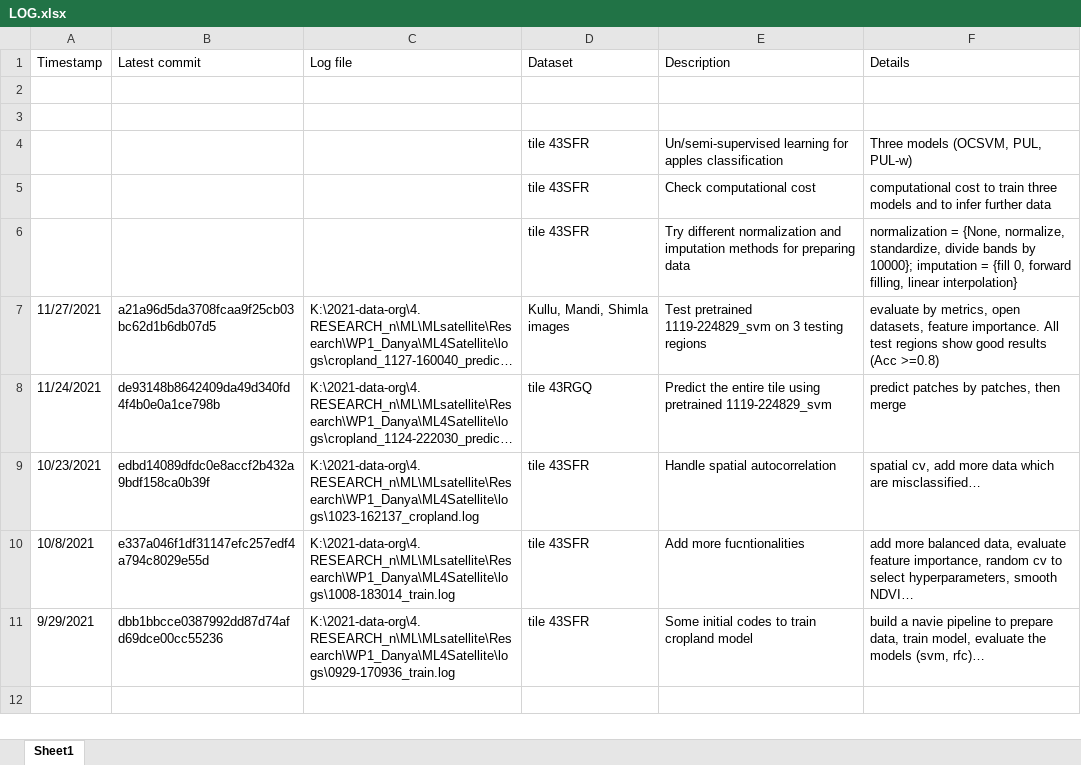
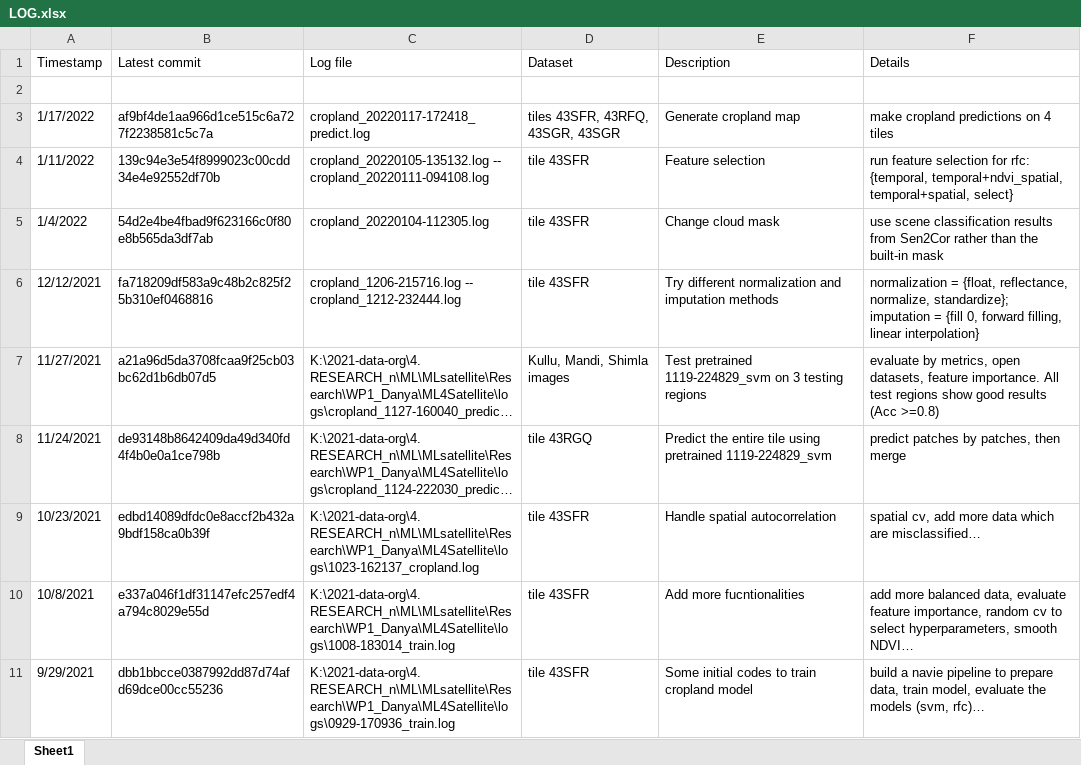
Before and after one commit to YourVirtualColdChainAssistant/MLsat-cropland-himachal, an Excel workbook: LOG.xlsx, sheet Sheet1, drawn as a sheet; long unchanged cells end in …; values as stored, in another font and other column widths than the file's, no borders; removed rows and columns are numbered as before the commit, all else as after; the diff names each change by its address in the sheet, - before the commit and + after, or states it on an @@ line.

```diff
--- a/LOG.xlsx (sheet Sheet1)
+++ b/LOG.xlsx (sheet Sheet1)
-row 3: (empty)
+row 3: 1/17/2022 | af9bf4de1aa966d1ce515c6a727f2238581c5c7a | cropland_20220117-172418_predict.log | tiles 43SFR, 43RFQ, 43SGR, 43SGR | Generate cropland map | make cropland predictions on 4 tiles
-row 4:  |  |  | tile 43SFR | Un/semi-supervised learning for apples classification | Three models (OCSVM, PUL, PUL-w)
-row 5:  |  |  | tile 43SFR | Check computational cost | computational cost to train three models and to infer further data
-row 6:  |  |  | tile 43SFR | Try different normalization and imputation methods for preparing data | normalization = {None, normalize, standardize, divide bands by 10000}; imputation = {fill 0, forward filling, linear interpolation}
+row 4: 1/11/2022 | 139c94e3e54f8999023c00cdd34e4e92552df70b | cropland_20220105-135132.log -- cropland_20220111-094108.log | tile 43SFR | Feature selection | run feature selection for rfc: {temporal, temporal+ndvi_spatial, temporal+spatial, select}
+row 5: 1/4/2022 | 54d2e4be4fbad9f623166c0f80e8b565da3df7ab | cropland_20220104-112305.log | tile 43SFR | Change cloud mask | use scene classification results from Sen2Cor rather than the built-in mask
+row 6: 12/12/2021 | fa718209df583a9c48b2c825f25b310ef0468816 | cropland_1206-215716.log -- cropland_1212-232444.log | tile 43SFR | Try different normalization and imputation methods | normalization = {float, reflectance, normalize, standardize}; imputation = {fill 0, forward filling, linear interpolation}
```
Also changed, not shown: 2 other files.
